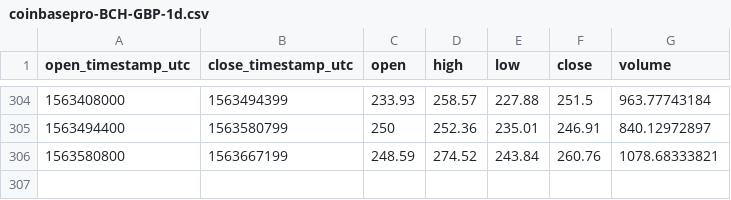
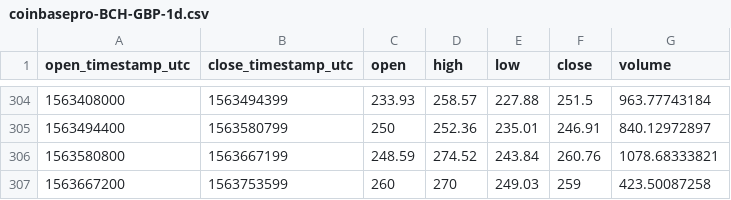
Before and after one commit to cryptobigbro/coinbasepro-BCH-GBP, a CSV file: coinbasepro-BCH-GBP-1d.csv, drawn as a sheet; only a part is shown, gaps mark what is left out; the diff names each change by its address in the sheet, - before the commit and + after, or states it on an @@ line.

```diff
--- a/coinbasepro-BCH-GBP-1d.csv
+++ b/coinbasepro-BCH-GBP-1d.csv
+row 307: 1563667200 | 1563753599 | 260 | 270 | 249.03 | 259 | 423.50087258
```
Also changed, not shown: coinbasepro-BCH-GBP-1h.csv, 1 other file.
